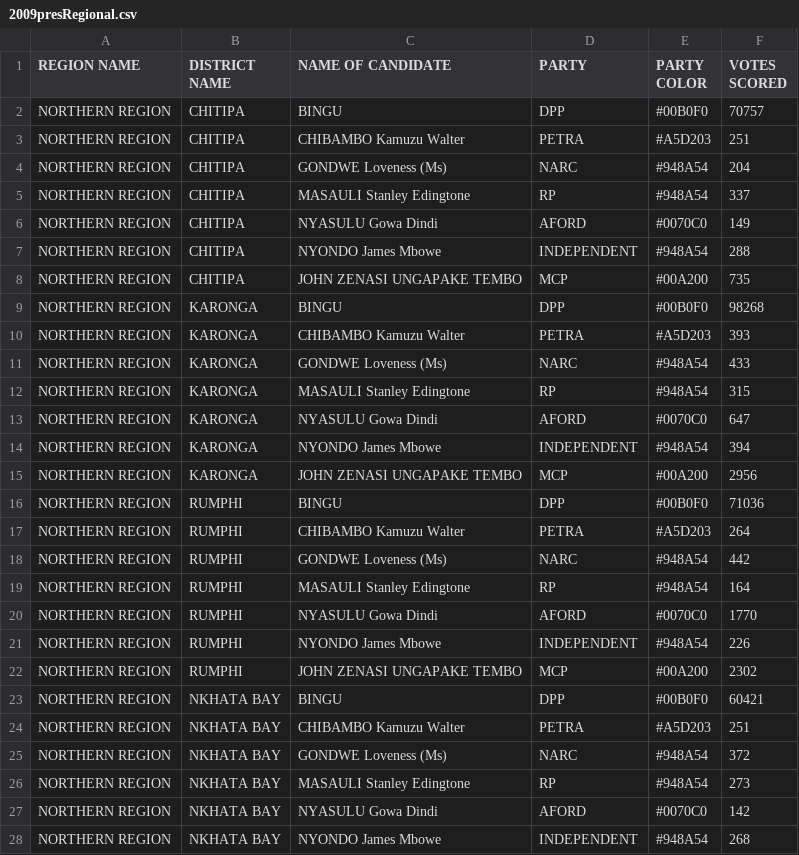
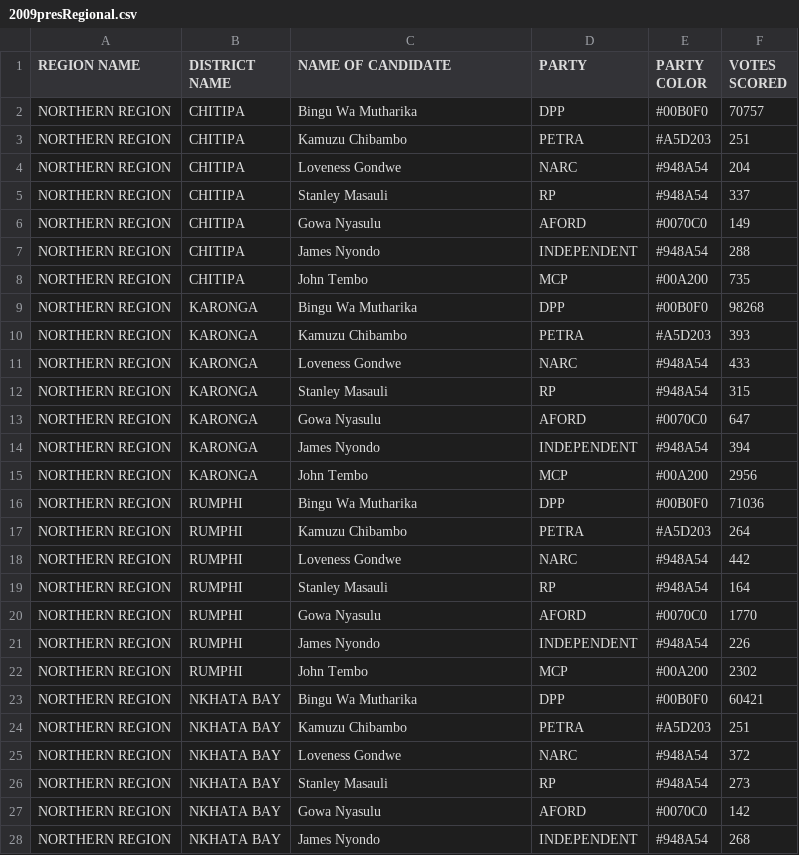
Before and after one commit to DanYankho/Equip-Election-Map, a CSV file: data/2009presRegional.csv, drawn as a sheet; only a part is shown; the diff covers the shown part only.

```diff
--- a/data/2009presRegional.csv
+++ b/data/2009presRegional.csv
@@ -1,28 +1,28 @@
 REGION NAME,DISTRICT NAME,NAME OF CANDIDATE,PARTY,PARTY COLOR,VOTES SCORED
-NORTHERN REGION,CHITIPA,BINGU,DPP,#00B0F0,70757
-NORTHERN REGION,CHITIPA,CHIBAMBO Kamuzu Walter,PETRA,#A5D203,251
-NORTHERN REGION,CHITIPA,GONDWE Loveness  (Ms),NARC,#948A54,204
-NORTHERN REGION,CHITIPA,MASAULI Stanley Edingtone,RP,#948A54,337
-NORTHERN REGION,CHITIPA,NYASULU Gowa Dindi,AFORD,#0070C0,149
-NORTHERN REGION,CHITIPA,NYONDO James Mbowe,INDEPENDENT,#948A54,288
-NORTHERN REGION,CHITIPA,JOHN ZENASI UNGAPAKE TEMBO,MCP,#00A200,735
-NORTHERN REGION,KARONGA,BINGU,DPP,#00B0F0,98268
-NORTHERN REGION,KARONGA,CHIBAMBO Kamuzu Walter,PETRA,#A5D203,393
-NORTHERN REGION,KARONGA,GONDWE Loveness  (Ms),NARC,#948A54,433
-NORTHERN REGION,KARONGA,MASAULI Stanley Edingtone,RP,#948A54,315
-NORTHERN REGION,KARONGA,NYASULU Gowa Dindi,AFORD,#0070C0,647
-NORTHERN REGION,KARONGA,NYONDO James Mbowe,INDEPENDENT,#948A54,394
-NORTHERN REGION,KARONGA,JOHN ZENASI UNGAPAKE TEMBO,MCP,#00A200,2956
-NORTHERN REGION,RUMPHI,BINGU,DPP,#00B0F0,71036
-NORTHERN REGION,RUMPHI,CHIBAMBO Kamuzu Walter,PETRA,#A5D203,264
-NORTHERN REGION,RUMPHI,GONDWE Loveness  (Ms),NARC,#948A54,442
-NORTHERN REGION,RUMPHI,MASAULI Stanley Edingtone,RP,#948A54,164
-NORTHERN REGION,RUMPHI,NYASULU Gowa Dindi,AFORD,#0070C0,1770
-NORTHERN REGION,RUMPHI,NYONDO James Mbowe,INDEPENDENT,#948A54,226
-NORTHERN REGION,RUMPHI,JOHN ZENASI UNGAPAKE TEMBO,MCP,#00A200,2302
-NORTHERN REGION,NKHATA BAY,BINGU,DPP,#00B0F0,60421
-NORTHERN REGION,NKHATA BAY,CHIBAMBO Kamuzu Walter,PETRA,#A5D203,251
-NORTHERN REGION,NKHATA BAY,GONDWE Loveness  (Ms),NARC,#948A54,372
-NORTHERN REGION,NKHATA BAY,MASAULI Stanley Edingtone,RP,#948A54,273
-NORTHERN REGION,NKHATA BAY,NYASULU Gowa Dindi,AFORD,#0070C0,142
-NORTHERN REGION,NKHATA BAY,NYONDO James Mbowe,INDEPENDENT,#948A54,268
+NORTHERN REGION,CHITIPA,Bingu Wa Mutharika,DPP,#00B0F0,70757
+NORTHERN REGION,CHITIPA,Kamuzu Chibambo,PETRA,#A5D203,251
+NORTHERN REGION,CHITIPA,Loveness Gondwe,NARC,#948A54,204
+NORTHERN REGION,CHITIPA,Stanley Masauli,RP,#948A54,337
+NORTHERN REGION,CHITIPA,Gowa Nyasulu,AFORD,#0070C0,149
+NORTHERN REGION,CHITIPA,James Nyondo,INDEPENDENT,#948A54,288
+NORTHERN REGION,CHITIPA,John Tembo,MCP,#00A200,735
+NORTHERN REGION,KARONGA,Bingu Wa Mutharika,DPP,#00B0F0,98268
+NORTHERN REGION,KARONGA,Kamuzu Chibambo,PETRA,#A5D203,393
+NORTHERN REGION,KARONGA,Loveness Gondwe,NARC,#948A54,433
+NORTHERN REGION,KARONGA,Stanley Masauli,RP,#948A54,315
+NORTHERN REGION,KARONGA,Gowa Nyasulu,AFORD,#0070C0,647
+NORTHERN REGION,KARONGA,James Nyondo,INDEPENDENT,#948A54,394
+NORTHERN REGION,KARONGA,John Tembo,MCP,#00A200,2956
+NORTHERN REGION,RUMPHI,Bingu Wa Mutharika,DPP,#00B0F0,71036
+NORTHERN REGION,RUMPHI,Kamuzu Chibambo,PETRA,#A5D203,264
+NORTHERN REGION,RUMPHI,Loveness Gondwe,NARC,#948A54,442
+NORTHERN REGION,RUMPHI,Stanley Masauli,RP,#948A54,164
+NORTHERN REGION,RUMPHI,Gowa Nyasulu,AFORD,#0070C0,1770
+NORTHERN REGION,RUMPHI,James Nyondo,INDEPENDENT,#948A54,226
+NORTHERN REGION,RUMPHI,John Tembo,MCP,#00A200,2302
+NORTHERN REGION,NKHATA BAY,Bingu Wa Mutharika,DPP,#00B0F0,60421
+NORTHERN REGION,NKHATA BAY,Kamuzu Chibambo,PETRA,#A5D203,251
+NORTHERN REGION,NKHATA BAY,Loveness Gondwe,NARC,#948A54,372
+NORTHERN REGION,NKHATA BAY,Stanley Masauli,RP,#948A54,273
+NORTHERN REGION,NKHATA BAY,Gowa Nyasulu,AFORD,#0070C0,142
+NORTHERN REGION,NKHATA BAY,James Nyondo,INDEPENDENT,#948A54,268
```
Also changed, not shown: 169 edited cells elsewhere in this file, data/1999presRegional.csv, data/2004presRegional.csv, 4 other files.
